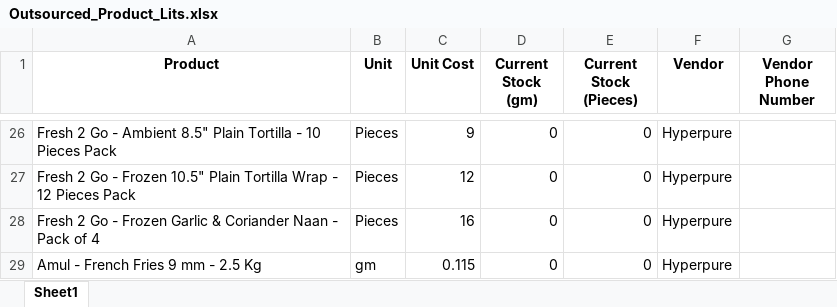
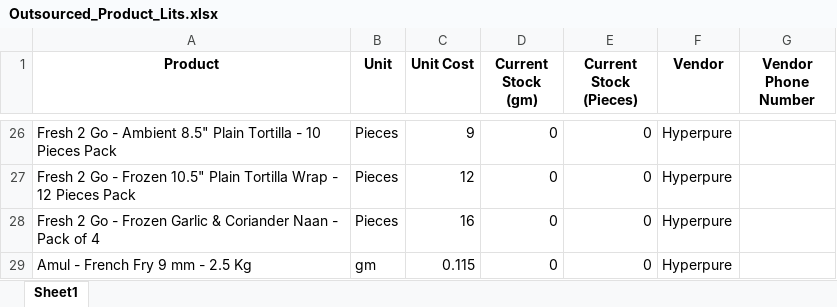
Before and after one commit to debarshiMondal/production_recipe_management_tool, an Excel workbook: production_recipe_management_tool_v1.1/data/Outsourced_Product_Lits.xlsx, sheet Sheet1, drawn as a sheet; only a part is shown, gaps mark what is left out; values as stored, in another font and other column widths than the file's, no borders; the diff names each change by its address in the sheet, - before the commit and + after, or states it on an @@ line.

```diff
--- a/production_recipe_management_tool_v1.1/data/Outsourced_Product_Lits.xlsx (sheet Sheet1)
+++ b/production_recipe_management_tool_v1.1/data/Outsourced_Product_Lits.xlsx (sheet Sheet1)
-A29 (Product): Amul - French Fries 9 mm - 2.5 Kg
+A29 (Product): Amul - French Fry 9 mm - 2.5 Kg
```
Also changed, not shown: production_recipe_management_tool_v1.1/data/Own_Production_Products_List.xlsx, production_recipe_management_tool_v1.1/data/Packaging_Material_List.xlsx, 6 other files.
